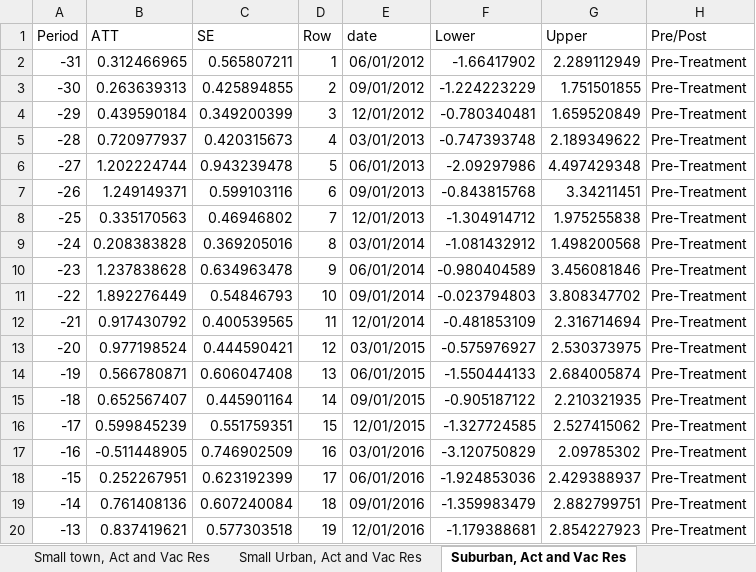
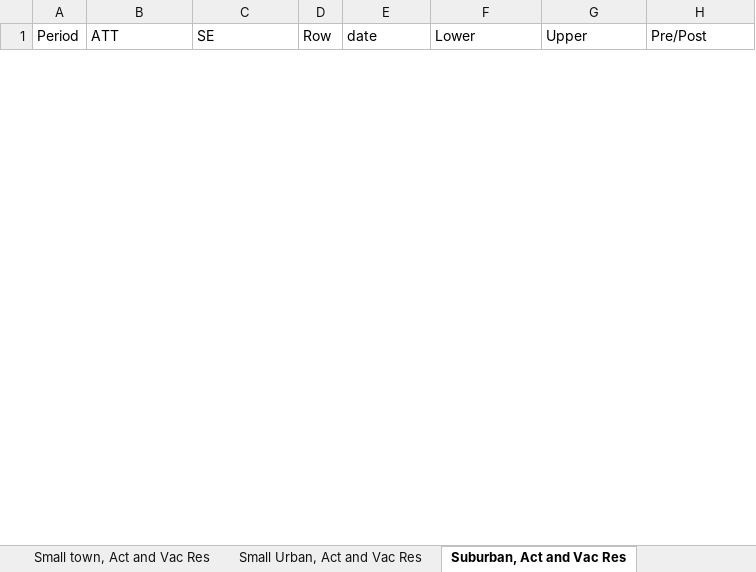
Before and after one commit to brchen3/oz-housing-supply, an Excel workbook: Output/CSDID_model_results.xlsx, sheet Suburban, Act and Vac Res, drawn as a sheet; only a part is shown; values as stored, in another font and other column widths than the file's, no borders; removed rows and columns are numbered as before the commit, all else as after; the diff covers the shown part only; the diff names each change by its address in the sheet, - before the commit and + after, or states it on an @@ line.

```diff
--- a/Output/CSDID_model_results.xlsx (sheet Suburban, Act and Vac Res)
+++ b/Output/CSDID_model_results.xlsx (sheet Suburban, Act and Vac Res)
-row 2: -31 | 0.312466965 | 0.565807211 | 1 | 06/01/2012 | -1.66417902 | 2.289112949 | Pre-Treatment
-row 3: -30 | 0.263639313 | 0.425894855 | 2 | 09/01/2012 | -1.224223229 | 1.751501855 | Pre-Treatment
-row 4: -29 | 0.439590184 | 0.349200399 | 3 | 12/01/2012 | -0.780340481 | 1.659520849 | Pre-Treatment
-row 5: -28 | 0.720977937 | 0.420315673 | 4 | 03/01/2013 | -0.747393748 | 2.189349622 | Pre-Treatment
-row 6: -27 | 1.202224744 | 0.943239478 | 5 | 06/01/2013 | -2.09297986 | 4.497429348 | Pre-Treatment
-row 7: -26 | 1.249149371 | 0.599103116 | 6 | 09/01/2013 | -0.843815768 | 3.34211451 | Pre-Treatment
-row 8: -25 | 0.335170563 | 0.46946802 | 7 | 12/01/2013 | -1.304914712 | 1.975255838 | Pre-Treatment
-row 9: -24 | 0.208383828 | 0.369205016 | 8 | 03/01/2014 | -1.081432912 | 1.498200568 | Pre-Treatment
-row 10: -23 | 1.237838628 | 0.634963478 | 9 | 06/01/2014 | -0.980404589 | 3.456081846 | Pre-Treatment
-row 11: -22 | 1.892276449 | 0.54846793 | 10 | 09/01/2014 | -0.023794803 | 3.808347702 | Pre-Treatment
-row 12: -21 | 0.917430792 | 0.400539565 | 11 | 12/01/2014 | -0.481853109 | 2.316714694 | Pre-Treatment
-row 13: -20 | 0.977198524 | 0.444590421 | 12 | 03/01/2015 | -0.575976927 | 2.530373975 | Pre-Treatment
-row 14: -19 | 0.566780871 | 0.606047408 | 13 | 06/01/2015 | -1.550444133 | 2.684005874 | Pre-Treatment
-row 15: -18 | 0.652567407 | 0.445901164 | 14 | 09/01/2015 | -0.905187122 | 2.210321935 | Pre-Treatment
-row 16: -17 | 0.599845239 | 0.551759351 | 15 | 12/01/2015 | -1.327724585 | 2.527415062 | Pre-Treatment
-row 17: -16 | -0.511448905 | 0.746902509 | 16 | 03/01/2016 | -3.120750829 | 2.09785302 | Pre-Treatment
-row 18: -15 | 0.252267951 | 0.623192399 | 17 | 06/01/2016 | -1.924853036 | 2.429388937 | Pre-Treatment
-row 19: -14 | 0.761408136 | 0.607240084 | 18 | 09/01/2016 | -1.359983479 | 2.882799751 | Pre-Treatment
-row 20: -13 | 0.837419621 | 0.577303518 | 19 | 12/01/2016 | -1.179388681 | 2.854227923 | Pre-Treatment
```
Also changed, not shown: 66 added rows and 31 removed rows elsewhere in this sheet, sheet Mid-size, Act and Vac Res, sheet Small Urban, Act and Vac Res, sheet Large, Act and Vac Res, sheet Small town, Act and Vac Res, sheet rural, Act and Vac Res, sheet All, Act and Vac Res, 2 more sheets, other sheet tabs.
